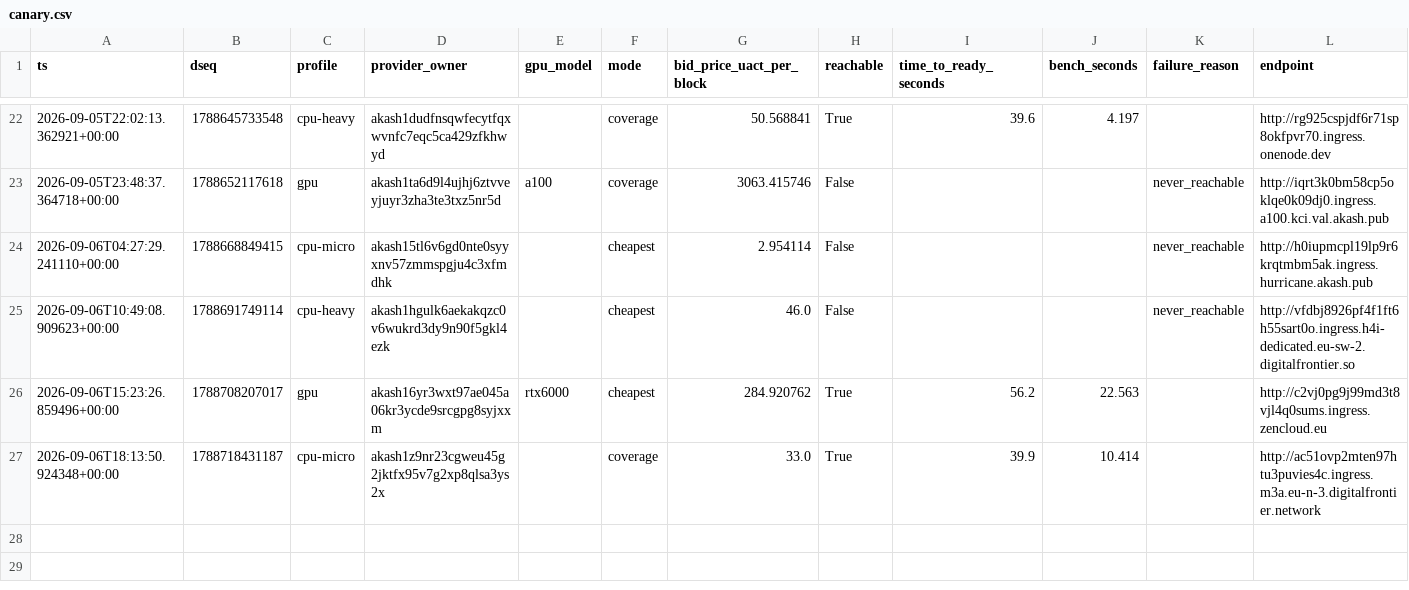
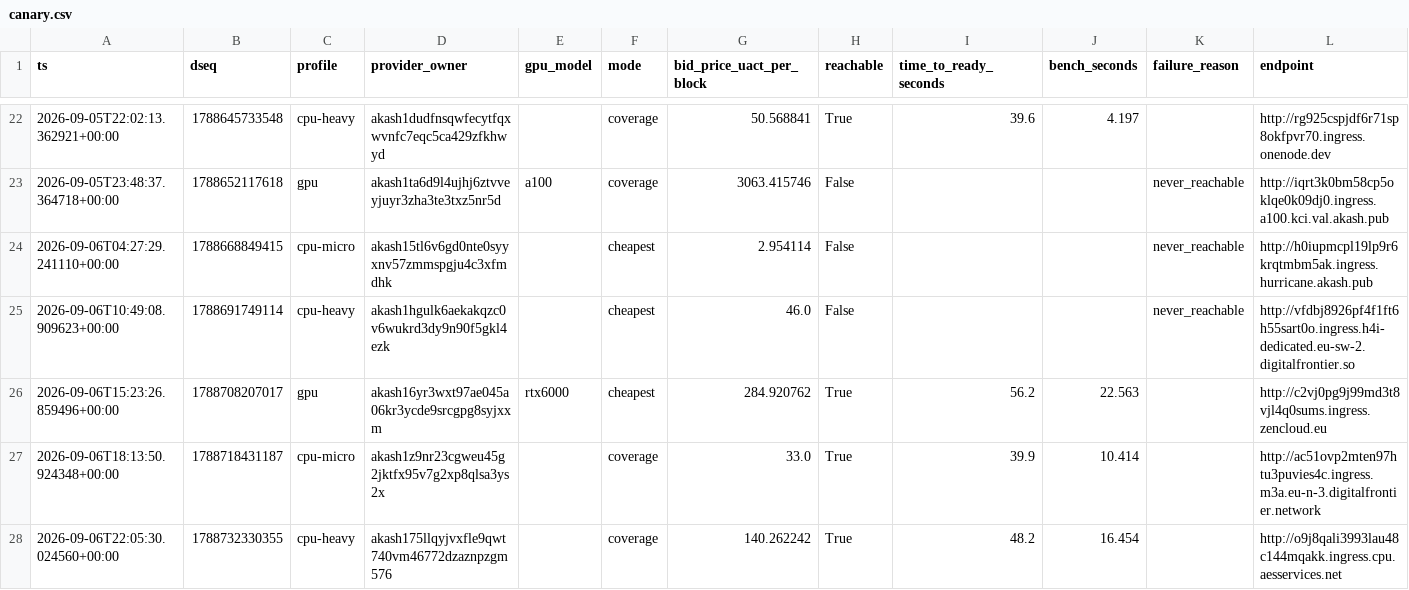
Before and after one commit to themailman05/shoestring, a CSV file: data/canary.csv, drawn as a sheet; only a part is shown, gaps mark what is left out.

```diff
--- a/data/canary.csv
+++ b/data/canary.csv
@@ -27 +27,2 @@ ts,dseq,profile,provider_owner,gpu_model,mode,bid_price_uact_per_block,reachable
 2026-09-06T18:13:50.924348+00:00,1788718431187,cpu-micro,akash1z9nr23cgweu45g2jktfx95v7g2xp8qlsa3ys2x,,coverage,33.0,True,39.9,10.414,,http://ac51ovp2mten97htu3puvies4c.ingress.m3a.eu-n-3.digitalfrontier.network
+2026-09-06T22:05:30.024560+00:00,1788732330355,cpu-heavy,akash175llqyjvxfle9qwt740vm46772dzaznpzgm576,,coverage,140.262242,True,48.2,16.454,,http://o9j8qali3993lau48c144mqakk.ingress.cpu.aesservices.net
```
Also changed, not shown: data/bids.csv.
